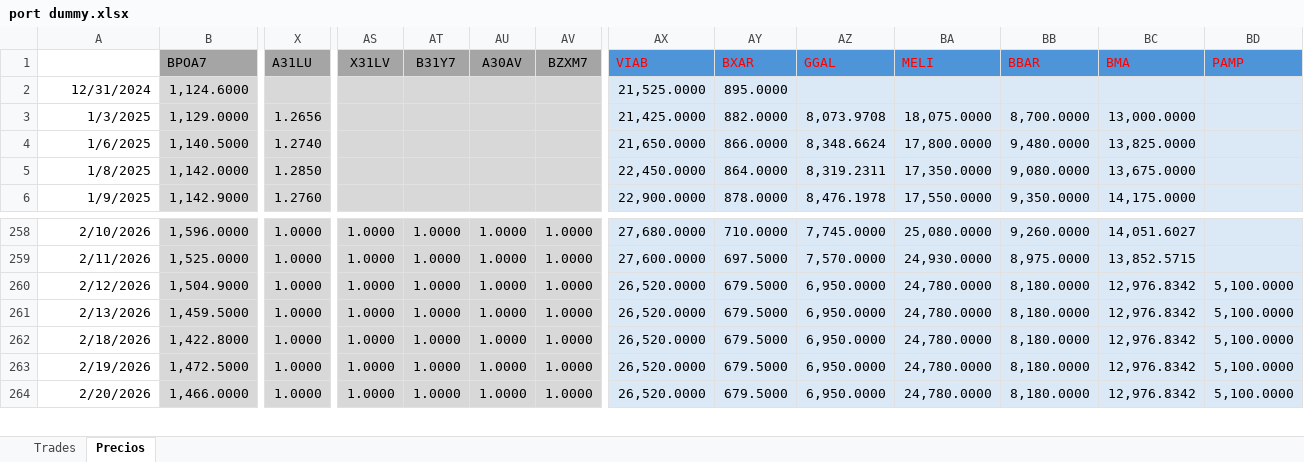
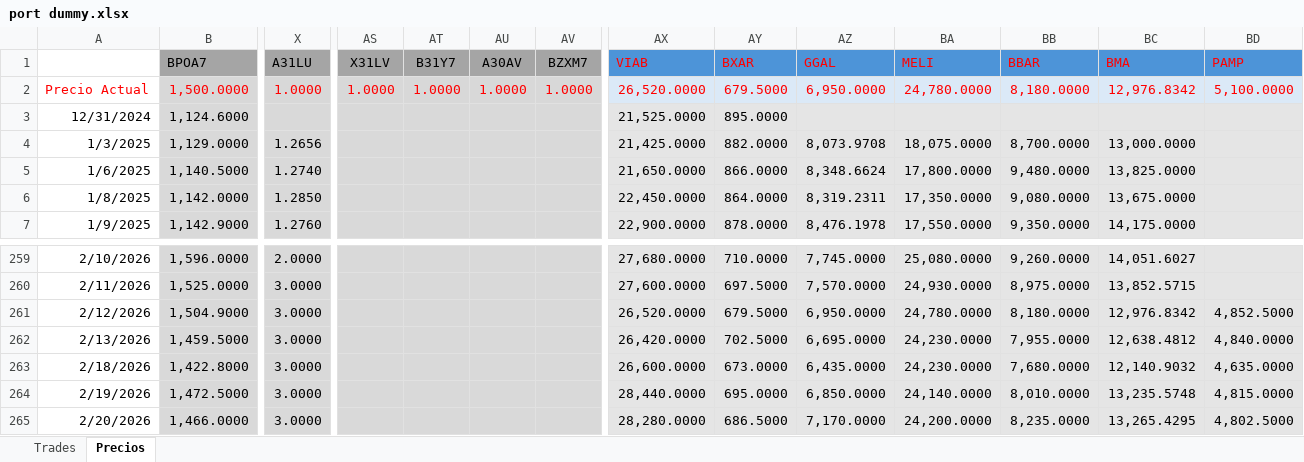
Before and after one commit to santyago-pixel/analisis-de-portafolio, an Excel workbook: port dummy.xlsx, sheet Precios, drawn as a sheet; only a part is shown, gaps mark what is left out; values as stored, in another font and other column widths than the file's, no borders; addresses are those after the commit; rows hold the shown columns only; the diff covers the shown part only; the diff names each change by its address in the sheet, - before the commit and + after, or states it on an @@ line.

```diff
--- a/port dummy.xlsx (sheet Precios)
+++ b/port dummy.xlsx (sheet Precios)
+row 2: Precio Actual | 1,500.0000 | 1.0000 | 1.0000 | 1.0000 | 1.0000 | 1.0000 | 26,520.0000 | 679.5000 | 6,950.0000 | 24,780.0000 | 8,180.0000 | 12,976.8342 | 5,100.0000
-X259 (A31LU): 1.0000
+X259 (A31LU): 2.0000
-AS259:AS265 (X31LV): 1.0000
+AS259:AS265 (X31LV): (empty)
-AT259:AT265 (B31Y7): 1.0000
+AT259:AT265 (B31Y7): (empty)
-AU259:AU265 (A30AV): 1.0000
+AU259:AU265 (A30AV): (empty)
-AV259:AV265 (BZXM7): 1.0000
+AV259:AV265 (BZXM7): (empty)
-X260:X265 (A31LU): 1.0000
+X260:X265 (A31LU): 3.0000
-BD261 (PAMP): 5,100.0000
+BD261 (PAMP): 4,852.5000
-AX262 (VIAB): 26,520.0000
+AX262 (VIAB): 26,420.0000
-AY262 (BXAR): 679.5000
+AY262 (BXAR): 702.5000
-AZ262 (GGAL): 6,950.0000
+AZ262 (GGAL): 6,695.0000
-BA262:BA263 (MELI): 24,780.0000
+BA262:BA263 (MELI): 24,230.0000
-BB262 (BBAR): 8,180.0000
+BB262 (BBAR): 7,955.0000
-BC262 (BMA): 12,976.8342
+BC262 (BMA): 12,638.4812
-BD262 (PAMP): 5,100.0000
+BD262 (PAMP): 4,840.0000
-AX263 (VIAB): 26,520.0000
+AX263 (VIAB): 26,600.0000
-AY263 (BXAR): 679.5000
+AY263 (BXAR): 673.0000
-AZ263 (GGAL): 6,950.0000
+AZ263 (GGAL): 6,435.0000
-BB263 (BBAR): 8,180.0000
+BB263 (BBAR): 7,680.0000
-BC263 (BMA): 12,976.8342
+BC263 (BMA): 12,140.9032
-BD263 (PAMP): 5,100.0000
+BD263 (PAMP): 4,635.0000
-AX264 (VIAB): 26,520.0000
+AX264 (VIAB): 28,440.0000
-AY264 (BXAR): 679.5000
+AY264 (BXAR): 695.0000
-AZ264 (GGAL): 6,950.0000
+AZ264 (GGAL): 6,850.0000
-BA264 (MELI): 24,780.0000
+BA264 (MELI): 24,140.0000
-BB264 (BBAR): 8,180.0000
+BB264 (BBAR): 8,010.0000
-BC264 (BMA): 12,976.8342
+BC264 (BMA): 13,235.5748
-BD264 (PAMP): 5,100.0000
+BD264 (PAMP): 4,815.0000
-AX265 (VIAB): 26,520.0000
+AX265 (VIAB): 28,280.0000
-AY265 (BXAR): 679.5000
+AY265 (BXAR): 686.5000
-AZ265 (GGAL): 6,950.0000
+AZ265 (GGAL): 7,170.0000
-BA265 (MELI): 24,780.0000
+BA265 (MELI): 24,200.0000
-BB265 (BBAR): 8,180.0000
+BB265 (BBAR): 8,235.0000
-BC265 (BMA): 12,976.8342
+BC265 (BMA): 13,265.4295
-BD265 (PAMP): 5,100.0000
+BD265 (PAMP): 4,802.5000
```
Also changed, not shown: 5 added rows, 5 removed rows and 739 edited cells elsewhere in this sheet, formulas that keep their value.
